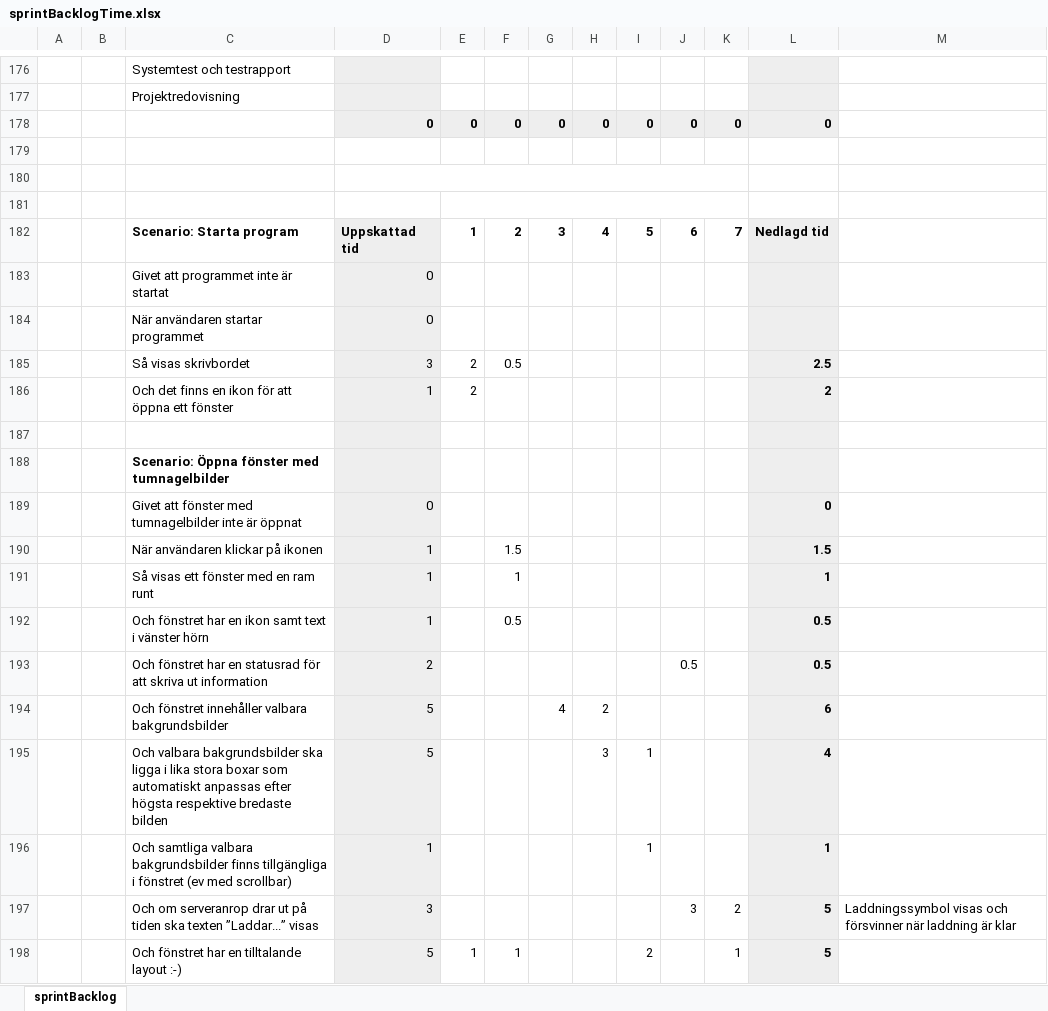
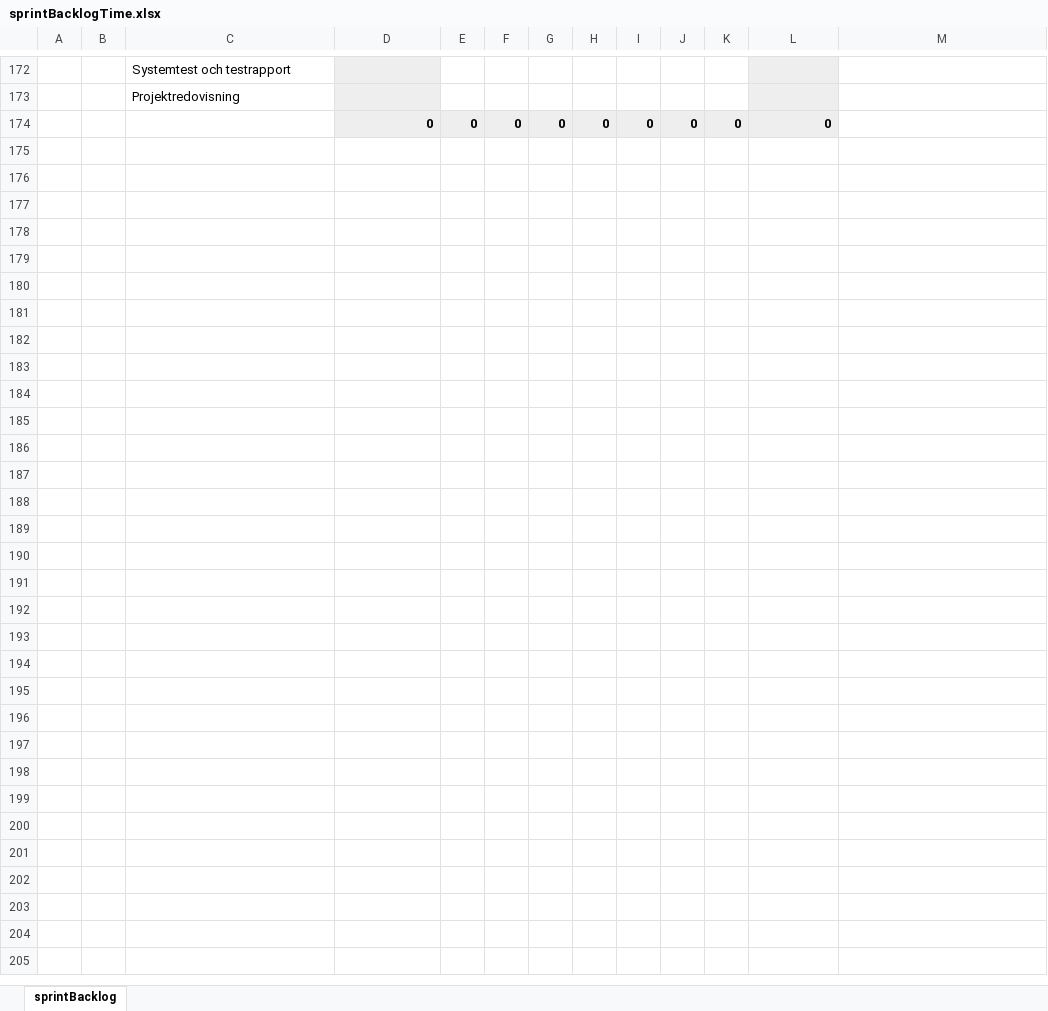
Before and after one commit to lo222fj/Mallgrodan, an Excel workbook: sprintBacklogTime.xlsx, sheet sprintBacklog, drawn as a sheet; only a part is shown, gaps mark what is left out; values as stored, in another font and other column widths than the file's, no borders; removed rows and columns are numbered as before the commit, all else as after; the diff covers the shown part only; the diff names each change by its address in the sheet, - before the commit and + after, or states it on an @@ line.

Commit message:
T o m sprint 0

```diff
--- a/sprintBacklogTime.xlsx (sheet sprintBacklog)
+++ b/sprintBacklogTime.xlsx (sheet sprintBacklog)
-row 179: (empty)
-row 180: (empty)
-row 181: (empty)
-row 182:  |  | Scenario: Starta program | Uppskattad tid | 1 | 2 | 3 | 4 | 5 | 6 | 7 | Nedlagd tid
-row 183:  |  | Givet att programmet inte är startat | 0
-row 184:  |  | När användaren startar programmet | 0
-row 185:  |  | Så visas skrivbordet | 3 | 2 | 0.5 |  |  |  |  |  | 2.5
-row 186:  |  | Och det finns en ikon för att öppna ett fönster | 1 | 2 |  |  |  |  |  |  | 2
-row 187: (empty)
-row 188:  |  | Scenario: Öppna fönster med tumnagelbilder
-row 189:  |  | Givet att fönster med tumnagelbilder inte är öppnat | 0 |  |  |  |  |  |  |  | 0
-row 190:  |  | När användaren klickar på ikonen | 1 |  | 1.5 |  |  |  |  |  | 1.5
-row 191:  |  | Så visas ett fönster med en ram runt | 1 |  | 1 |  |  |  |  |  | 1
-row 192:  |  | Och fönstret har en ikon samt text i vänster hörn | 1 |  | 0.5 |  |  |  |  |  | 0.5
-row 193:  |  | Och fönstret har en statusrad för att skriva ut information | 2 |  |  |  |  |  | 0.5 |  | 0.5
-row 194:  |  | Och fönstret innehåller valbara bakgrundsbilder | 5 |  |  | 4 | 2 |  |  |  | 6
-row 195:  |  | Och valbara bakgrundsbilder ska ligga i lika stora boxar som automatiskt anpassas efter högsta respektive bredaste bilden | 5 |  |  |  | 3 | 1 |  |  | 4
-row 196:  |  | Och samtliga valbara bakgrundsbilder finns tillgängliga i fönstret (ev med scrollbar) | 1 |  |  |  |  | 1 |  |  | 1
-row 197:  |  | Och om serveranrop drar ut på tiden ska texten ”Laddar...” visas | 3 |  |  |  |  |  | 3 | 2 | 5 | Laddningssymbol visas och försvinner när laddning är klar
-row 198:  |  | Och fönstret har en tilltalande layout :-) | 5 | 1 | 1 |  |  | 2 |  | 1 | 5
```
Also changed, not shown: 1 added row, 59 removed rows and 13 edited cells elsewhere in this sheet, formulas that keep their value, Kravspecification.xlsx.
